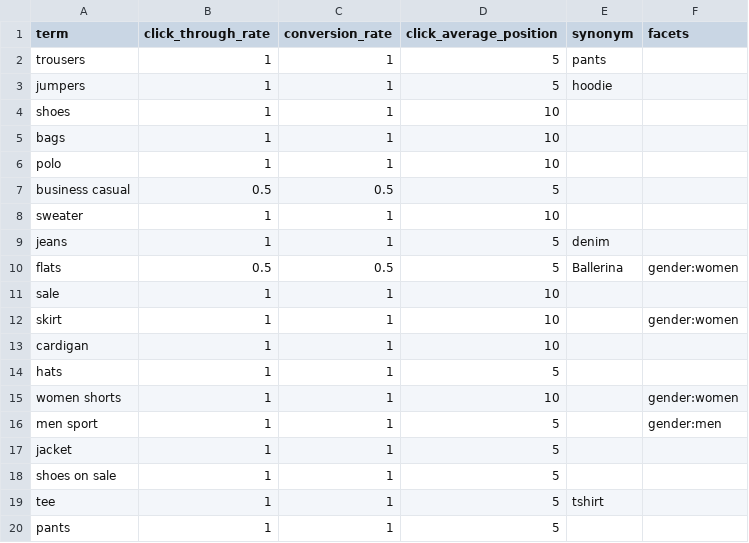
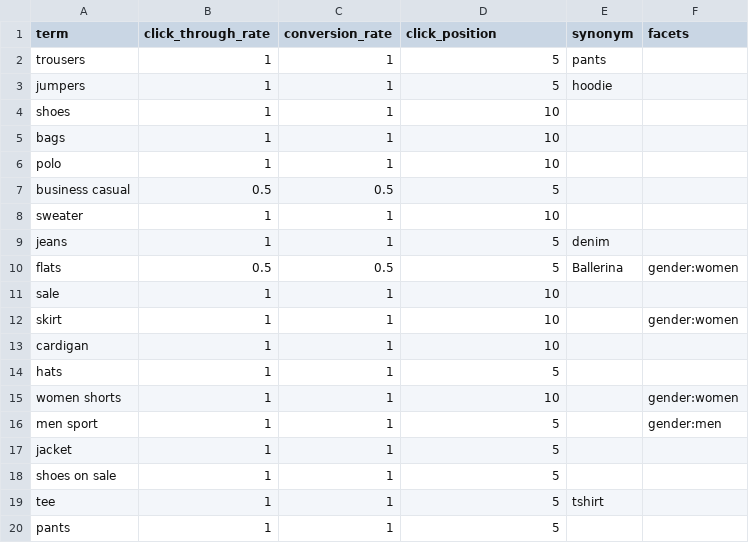
Before and after one commit to eyeheartsearch/sullivan-fake-insights-generator, a CSV file: search-terms.csv, drawn as a sheet.

Commit message:
Implement click distribution by Huprelle

```diff
--- a/search-terms.csv
+++ b/search-terms.csv
@@ -1,2 +1,2 @@
-term,click_through_rate,conversion_rate,click_average_position,synonym,facets
+term,click_through_rate,conversion_rate,click_position,synonym,facets
 trousers,1,1,5,pants,
```
Also changed, not shown: 5 other files.
